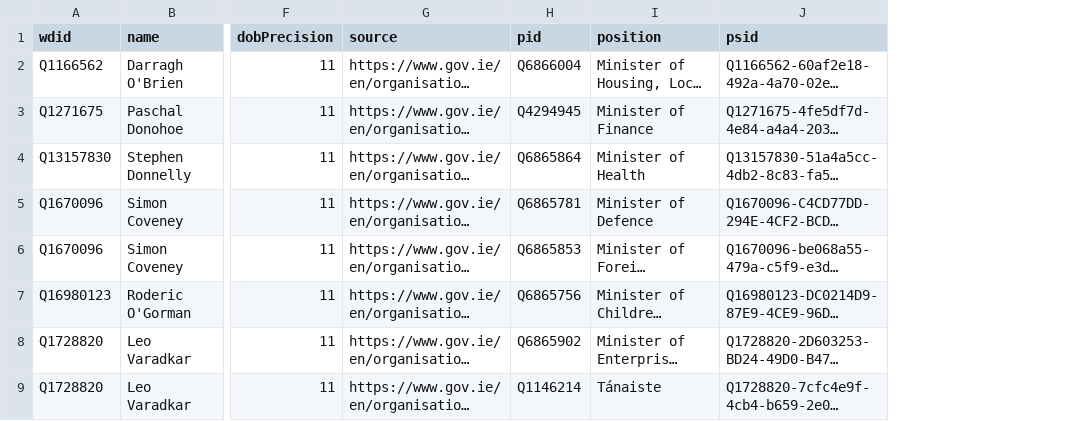
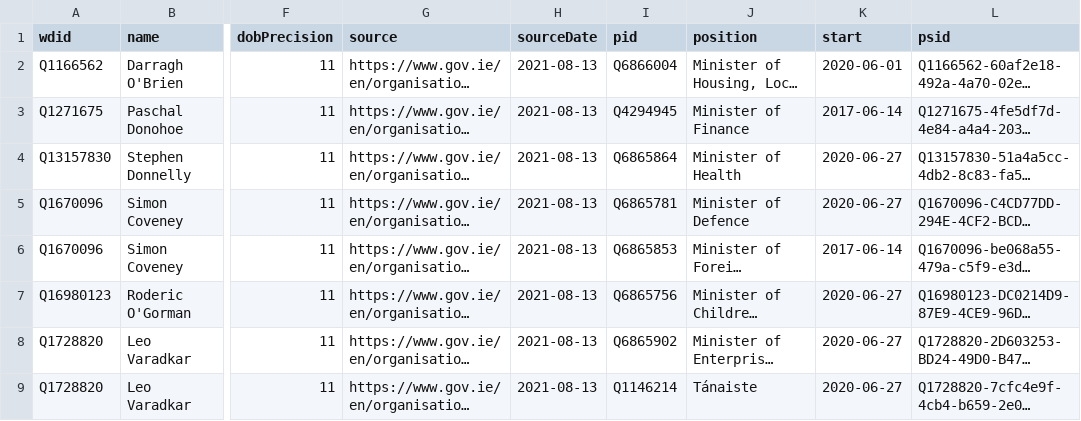
Before and after one commit to every-politician-scrapers/ireland-ministers, a CSV file: data/wikidata.csv, drawn as a sheet; only a part is shown, gaps mark what is left out; long unchanged cells end in …; the diff names each change by its address in the sheet, - before the commit and + after, or states it on an @@ line.

Commit message:
Compare external sources to Wikidata

```diff
--- a/data/wikidata.csv
+++ b/data/wikidata.csv
+column H (sourceDate), rows 2-9: all 2021-08-13
+column K (start), rows 2-9: 2020-06-01 | 2017-06-14 | 2020-06-27 | 2020-06-27 | 2017-06-14 | 2020-06-27 | 2020-06-27 | 2020-06-27
```
Also changed, not shown: sources/defence-chief-enwiki/diff.csv, sources/defence-chief-enwiki/wikidata.csv.
